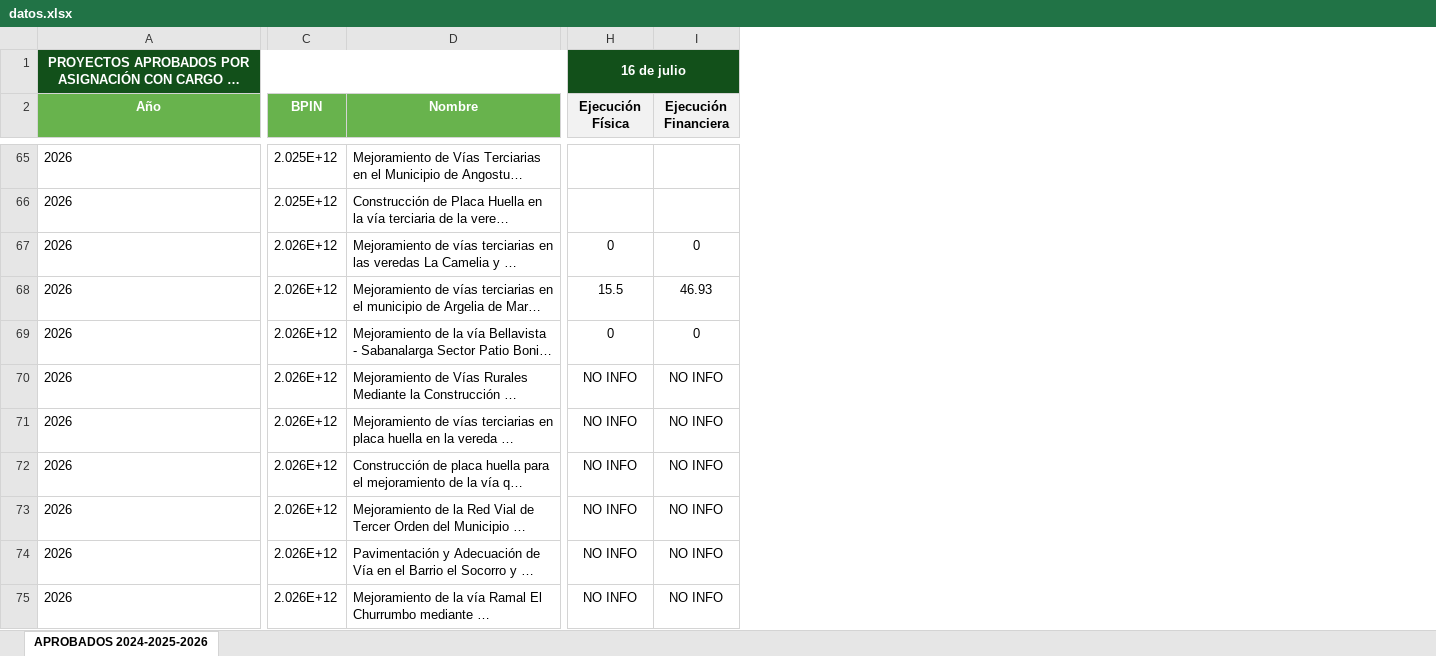
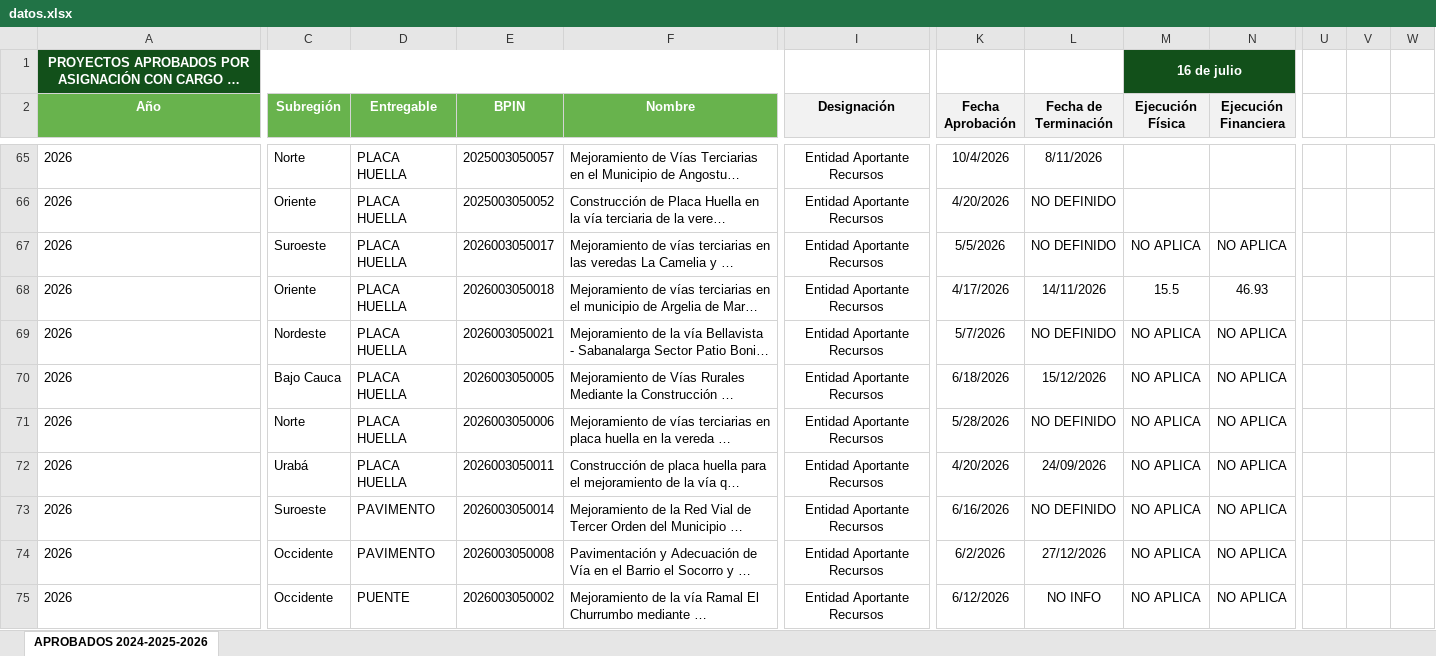
Before and after one commit to octavioacevedo-bit/gob, an Excel workbook: datos.xlsx, sheet APROBADOS 2024-2025-2026, drawn as a sheet; only a part is shown, gaps mark what is left out; long unchanged cells end in …; values as stored, in another font and other column widths than the file's, no borders; removed rows and columns are numbered as before the commit, all else as after; the diff covers the shown part only; the diff names each change by its address in the sheet, - before the commit and + after, or states it on an @@ line.

```diff
--- a/datos.xlsx (sheet APROBADOS 2024-2025-2026)
+++ b/datos.xlsx (sheet APROBADOS 2024-2025-2026)
-column C (BPIN), rows 65-75: 2.025E+12 | 2.025E+12 | 2.026E+12 | 2.026E+12 | 2.026E+12 | 2.026E+12 | 2.026E+12 | 2.026E+12 | 2.026E+12 | 2.026E+12 | 2.026E+12
+column C (Subregión), rows 65-75: Norte | Oriente | Suroeste | Oriente | Nordeste | Bajo Cauca | Norte | Urabá | Suroeste | Occidente | Occidente
+column D (Entregable), rows 65-75: PLACA HUELLA | PLACA HUELLA | PLACA HUELLA | PLACA HUELLA | PLACA HUELLA | PLACA HUELLA | PLACA HUELLA | PLACA HUELLA | PAVIMENTO | PAVIMENTO | PUENTE
+column E (BPIN), rows 65-75: 2025003050057 | 2025003050052 | 2026003050017 | 2026003050018 | 2026003050021 | 2026003050005 | 2026003050006 | 2026003050011 | 2026003050014 | 2026003050008 | 2026003050002
+column I (Designación), rows 65-75: all Entidad Aportante Recursos
+column K (Fecha Aprobación), rows 65-75: 10/4/2026 | 4/20/2026 | 5/5/2026 | 4/17/2026 | 5/7/2026 | 6/18/2026 | 5/28/2026 | 4/20/2026 | 6/16/2026 | 6/2/2026 | 6/12/2026
+column L (Fecha de Terminación), rows 65-75: 8/11/2026 | NO DEFINIDO | NO DEFINIDO | 14/11/2026 | NO DEFINIDO | 15/12/2026 | NO DEFINIDO | 24/09/2026 | NO DEFINIDO | 27/12/2026 | NO INFO
+column U, empty
+column V, empty
+column W, empty
-M67 (Ejecución Física): 0
+M67 (Ejecución Física): NO APLICA
-N67 (Ejecución Financiera): 0
+N67 (Ejecución Financiera): NO APLICA
-M69 (Ejecución Física): 0
+M69 (Ejecución Física): NO APLICA
-N69 (Ejecución Financiera): 0
+N69 (Ejecución Financiera): NO APLICA
-M70:M75 (Ejecución Física): NO INFO
+M70:M75 (Ejecución Física): NO APLICA
-N70:N75 (Ejecución Financiera): NO INFO
+N70:N75 (Ejecución Financiera): NO APLICA
```
Also changed, not shown: 5 added columns and 57 edited cells elsewhere in this sheet, formulas that keep their value.
